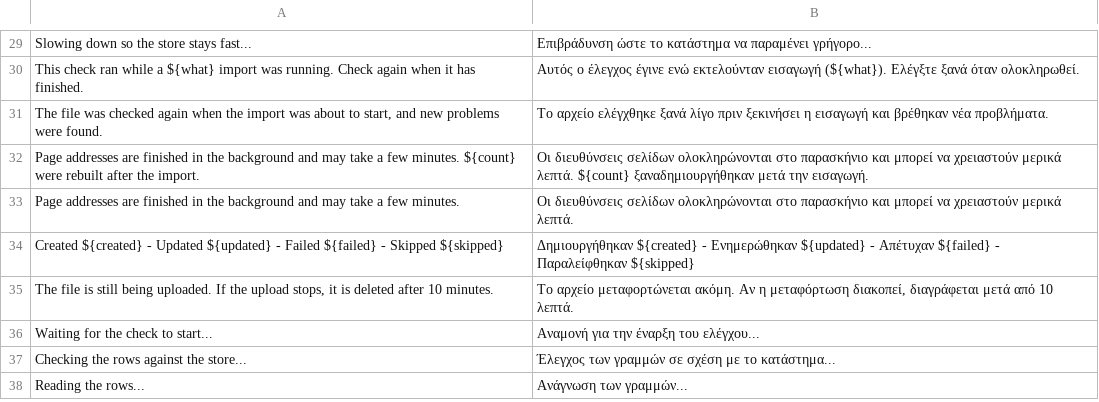
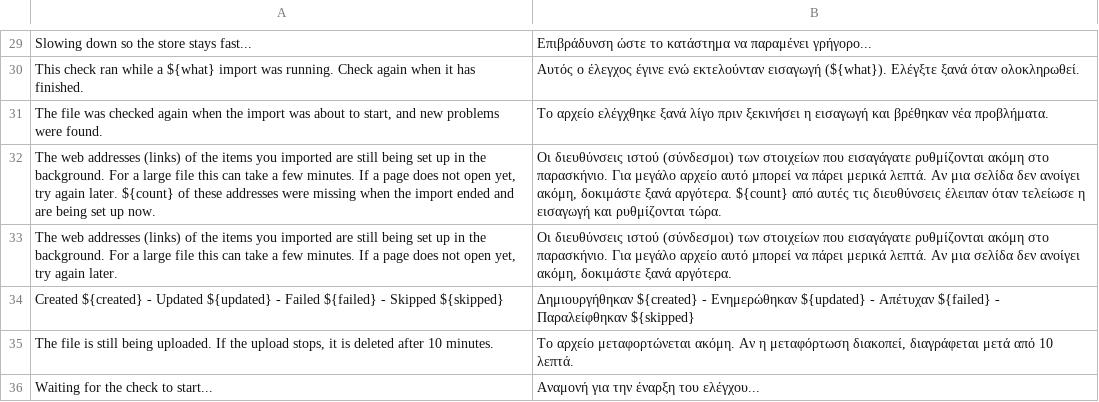
Before and after one commit to evershopcommerce/evershop, a CSV file: translations/el/import.csv, drawn as a sheet; only a part is shown, gaps mark what is left out; the shorter side is filled out with more unchanged rows; removed rows and columns are numbered as before the commit, all else as after; the diff names each change by its address in the sheet, - before the commit and + after, or states it on an @@ line.

```diff
--- a/translations/el/import.csv
+++ b/translations/el/import.csv
-row 32: Page addresses are finished in the background and may take a few minutes. ${count} were rebuilt after the import. | Οι διευθύνσεις σελίδων ολοκληρώνονται στο παρασκήνιο και μπορεί να χρειαστούν μερικά λεπτά. ${count} ξαναδημιουργήθηκαν μετά την εισαγωγή.
-row 33: Page addresses are finished in the background and may take a few minutes. | Οι διευθύνσεις σελίδων ολοκληρώνονται στο παρασκήνιο και μπορεί να χρειαστούν μερικά λεπτά.
+row 32: The web addresses (links) of the items you imported are still being set up in the background. For a large file this can take a few minutes. If a page does not open yet, try again later. ${count} of these addresses were missing when the import ended and are being set up now. | Οι διευθύνσεις ιστού (σύνδεσμοι) των στοιχείων που εισαγάγατε ρυθμίζονται ακόμη στο παρασκήνιο. Για μεγάλο αρχείο αυτό μπορεί να πάρει μερικά λεπτά. Αν μια σελίδα δεν ανοίγει ακόμη, δοκιμάστε ξανά αργότερα. ${count} από αυτές τις διευθύνσεις έλειπαν όταν τελείωσε η εισαγωγή και ρυθμίζονται τώρα.
+row 33: The web addresses (links) of the items you imported are still being set up in the background. For a large file this can take a few minutes. If a page does not open yet, try again later. | Οι διευθύνσεις ιστού (σύνδεσμοι) των στοιχείων που εισαγάγατε ρυθμίζονται ακόμη στο παρασκήνιο. Για μεγάλο αρχείο αυτό μπορεί να πάρει μερικά λεπτά. Αν μια σελίδα δεν ανοίγει ακόμη, δοκιμάστε ξανά αργότερα.
```
Also changed, not shown: translations/fa/import.csv, translations/mn/import.csv, 17 other files.
